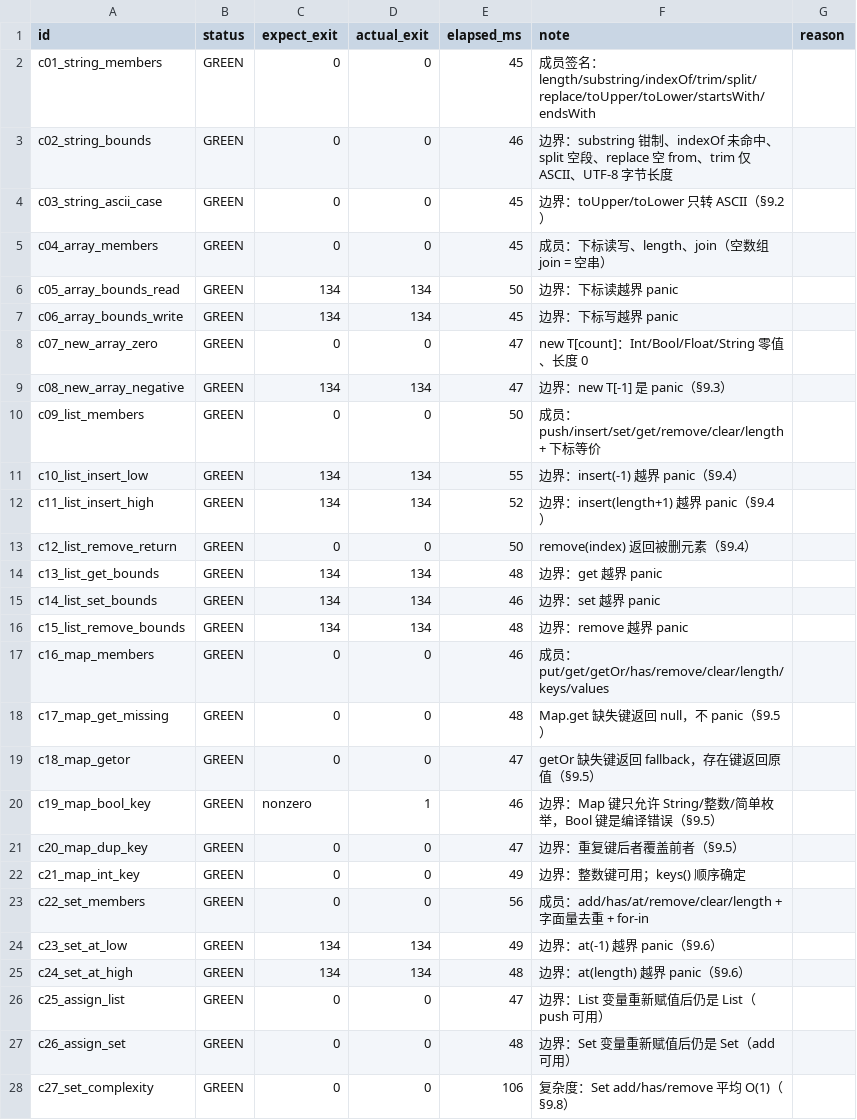
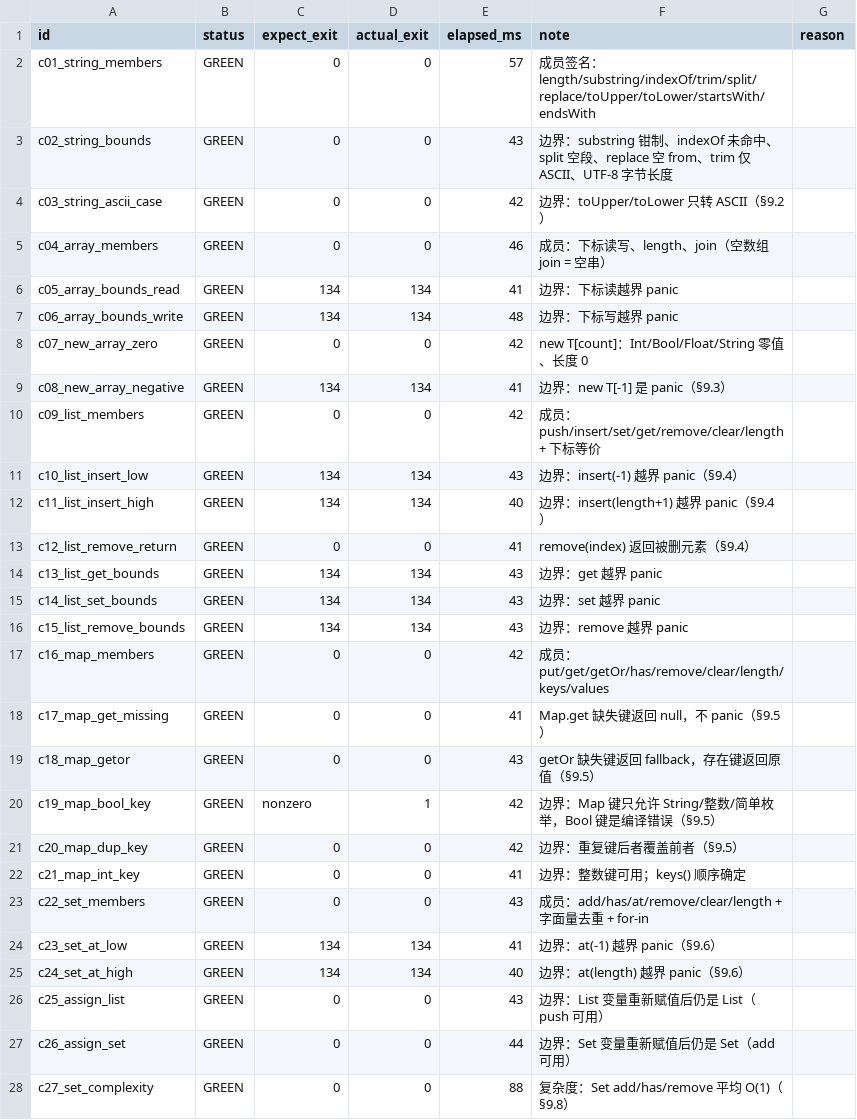
Before and after one commit to xnull-clang/xnull, a TSV file: evidence/M1-BLD-01/red/results/summary.tsv, drawn as a sheet; only a part is shown; the diff covers the shown part only.

Commit message:
docs(evidence): BLD-01 合 main 90fcdc3 复跑证据（sema 参数检查双保留；28/28、9/9、6/6）

```diff
--- a/evidence/M1-BLD-01/red/results/summary.tsv
+++ b/evidence/M1-BLD-01/red/results/summary.tsv
@@ -1,28 +1,28 @@
 id	status	expect_exit	actual_exit	elapsed_ms	note	reason
-c01_string_members	GREEN	0	0	45	成员签名：length/substring/indexOf/trim/split/replace/toUpper/toLower/startsWith/endsWith	
-c02_string_bounds	GREEN	0	0	46	边界：substring 钳制、indexOf 未命中、split 空段、replace 空 from、trim 仅 ASCII、UTF-8 字节长度	
-c03_string_ascii_case	GREEN	0	0	45	边界：toUpper/toLower 只转 ASCII（§9.2）	
-c04_array_members	GREEN	0	0	45	成员：下标读写、length、join（空数组 join = 空串）	
-c05_array_bounds_read	GREEN	134	134	50	边界：下标读越界 panic	
-c06_array_bounds_write	GREEN	134	134	45	边界：下标写越界 panic	
-c07_new_array_zero	GREEN	0	0	47	new T[count]：Int/Bool/Float/String 零值、长度 0	
-c08_new_array_negative	GREEN	134	134	47	边界：new T[-1] 是 panic（§9.3）	
-c09_list_members	GREEN	0	0	50	成员：push/insert/set/get/remove/clear/length + 下标等价	
-c10_list_insert_low	GREEN	134	134	55	边界：insert(-1) 越界 panic（§9.4）	
-c11_list_insert_high	GREEN	134	134	52	边界：insert(length+1) 越界 panic（§9.4）	
-c12_list_remove_return	GREEN	0	0	50	remove(index) 返回被删元素（§9.4）	
-c13_list_get_bounds	GREEN	134	134	48	边界：get 越界 panic	
-c14_list_set_bounds	GREEN	134	134	46	边界：set 越界 panic	
-c15_list_remove_bounds	GREEN	134	134	48	边界：remove 越界 panic	
-c16_map_members	GREEN	0	0	46	成员：put/get/getOr/has/remove/clear/length/keys/values	
-c17_map_get_missing	GREEN	0	0	48	Map.get 缺失键返回 null，不 panic（§9.5）	
-c18_map_getor	GREEN	0	0	47	getOr 缺失键返回 fallback，存在键返回原值（§9.5）	
-c19_map_bool_key	GREEN	nonzero	1	46	边界：Map 键只允许 String/整数/简单枚举，Bool 键是编译错误（§9.5）	
-c20_map_dup_key	GREEN	0	0	47	边界：重复键后者覆盖前者（§9.5）	
-c21_map_int_key	GREEN	0	0	49	边界：整数键可用；keys() 顺序确定	
-c22_set_members	GREEN	0	0	56	成员：add/has/at/remove/clear/length + 字面量去重 + for-in	
-c23_set_at_low	GREEN	134	134	49	边界：at(-1) 越界 panic（§9.6）	
-c24_set_at_high	GREEN	134	134	48	边界：at(length) 越界 panic（§9.6）	
-c25_assign_list	GREEN	0	0	47	边界：List 变量重新赋值后仍是 List（push 可用）	
-c26_assign_set	GREEN	0	0	48	边界：Set 变量重新赋值后仍是 Set（add 可用）	
-c27_set_complexity	GREEN	0	0	106	复杂度：Set add/has/remove 平均 O(1)（§9.8）	
+c01_string_members	GREEN	0	0	57	成员签名：length/substring/indexOf/trim/split/replace/toUpper/toLower/startsWith/endsWith	
+c02_string_bounds	GREEN	0	0	43	边界：substring 钳制、indexOf 未命中、split 空段、replace 空 from、trim 仅 ASCII、UTF-8 字节长度	
+c03_string_ascii_case	GREEN	0	0	42	边界：toUpper/toLower 只转 ASCII（§9.2）	
+c04_array_members	GREEN	0	0	46	成员：下标读写、length、join（空数组 join = 空串）	
+c05_array_bounds_read	GREEN	134	134	41	边界：下标读越界 panic	
+c06_array_bounds_write	GREEN	134	134	48	边界：下标写越界 panic	
+c07_new_array_zero	GREEN	0	0	42	new T[count]：Int/Bool/Float/String 零值、长度 0	
+c08_new_array_negative	GREEN	134	134	41	边界：new T[-1] 是 panic（§9.3）	
+c09_list_members	GREEN	0	0	42	成员：push/insert/set/get/remove/clear/length + 下标等价	
+c10_list_insert_low	GREEN	134	134	43	边界：insert(-1) 越界 panic（§9.4）	
+c11_list_insert_high	GREEN	134	134	40	边界：insert(length+1) 越界 panic（§9.4）	
+c12_list_remove_return	GREEN	0	0	41	remove(index) 返回被删元素（§9.4）	
+c13_list_get_bounds	GREEN	134	134	43	边界：get 越界 panic	
+c14_list_set_bounds	GREEN	134	134	43	边界：set 越界 panic	
+c15_list_remove_bounds	GREEN	134	134	43	边界：remove 越界 panic	
+c16_map_members	GREEN	0	0	42	成员：put/get/getOr/has/remove/clear/length/keys/values	
+c17_map_get_missing	GREEN	0	0	41	Map.get 缺失键返回 null，不 panic（§9.5）	
+c18_map_getor	GREEN	0	0	43	getOr 缺失键返回 fallback，存在键返回原值（§9.5）	
+c19_map_bool_key	GREEN	nonzero	1	42	边界：Map 键只允许 String/整数/简单枚举，Bool 键是编译错误（§9.5）	
+c20_map_dup_key	GREEN	0	0	42	边界：重复键后者覆盖前者（§9.5）	
+c21_map_int_key	GREEN	0	0	41	边界：整数键可用；keys() 顺序确定	
+c22_set_members	GREEN	0	0	43	成员：add/has/at/remove/clear/length + 字面量去重 + for-in	
+c23_set_at_low	GREEN	134	134	41	边界：at(-1) 越界 panic（§9.6）	
+c24_set_at_high	GREEN	134	134	40	边界：at(length) 越界 panic（§9.6）	
+c25_assign_list	GREEN	0	0	43	边界：List 变量重新赋值后仍是 List（push 可用）	
+c26_assign_set	GREEN	0	0	44	边界：Set 变量重新赋值后仍是 Set（add 可用）	
+c27_set_complexity	GREEN	0	0	88	复杂度：Set add/has/remove 平均 O(1)（§9.8）	
```
Also changed, not shown: 1 edited cell elsewhere in this file, 41 other files.
